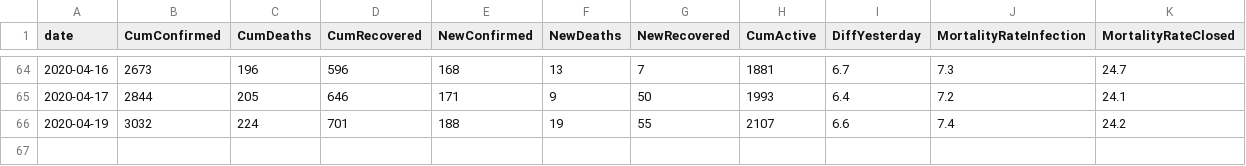
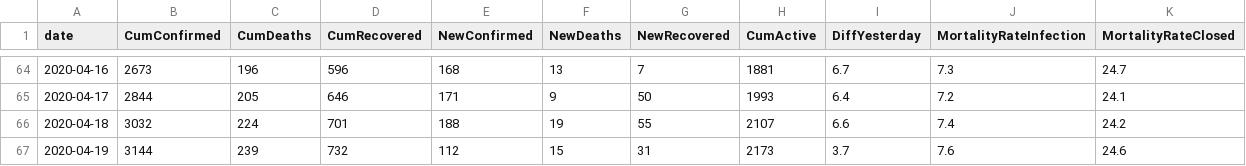
Before and after one commit to ma7555/Egypt-Covid19, a CSV file: EG-COVID-19.csv, drawn as a sheet; only a part is shown, gaps mark what is left out.

```diff
--- a/EG-COVID-19.csv
+++ b/EG-COVID-19.csv
@@ -65,2 +65,3 @@ date,CumConfirmed,CumDeaths,CumRecovered,NewConfirmed,NewDeaths,NewRecovered,Cum
 2020-04-17,2844,205,646,171,9,50,1993,6.4,7.2,24.1
-2020-04-19,3032,224,701,188,19,55,2107,6.6,7.4,24.2
+2020-04-18,3032,224,701,188,19,55,2107,6.6,7.4,24.2
+2020-04-19,3144,239,732,112,15,31,2173,3.7,7.6,24.6
```
Also changed, not shown: 1 other file.
